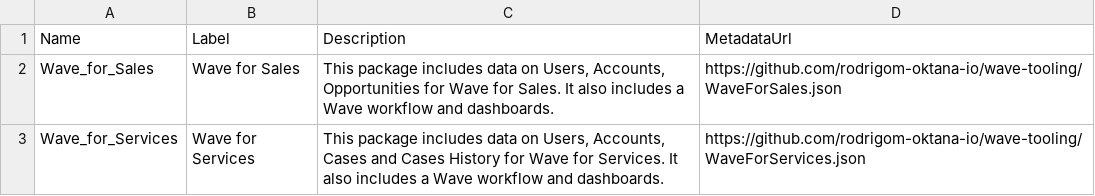
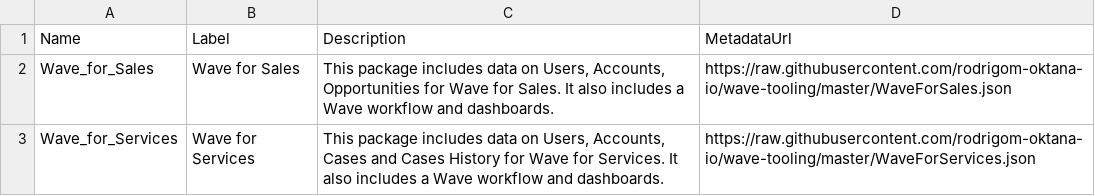
Before and after one commit to rodrigom-oktana-io/wave-tooling, a CSV file: WaveApplications.csv, drawn as a sheet.

Commit message:
Update WaveApplications.csv

```diff
--- a/WaveApplications.csv
+++ b/WaveApplications.csv
@@ -1,3 +1,3 @@
 Name,Label,Description,MetadataUrl
-Wave_for_Sales,Wave for Sales,"This package includes data on Users, Accounts, Opportunities for Wave for Sales. It also includes a Wave workflow and dashboards.","https://github.com/rodrigom-oktana-io/wave-tooling/WaveForSales.json"
-Wave_for_Services,Wave for Services,"This package includes data on Users, Accounts, Cases and Cases History for Wave for Services. It also includes a Wave workflow and dashboards.","https://github.com/rodrigom-oktana-io/wave-tooling/WaveForServices.json"
+Wave_for_Sales,Wave for Sales,"This package includes data on Users, Accounts, Opportunities for Wave for Sales. It also includes a Wave workflow and dashboards.","https://raw.githubusercontent.com/rodrigom-oktana-io/wave-tooling/master/WaveForSales.json"
+Wave_for_Services,Wave for Services,"This package includes data on Users, Accounts, Cases and Cases History for Wave for Services. It also includes a Wave workflow and dashboards.","https://raw.githubusercontent.com/rodrigom-oktana-io/wave-tooling/master/WaveForServices.json"
```
